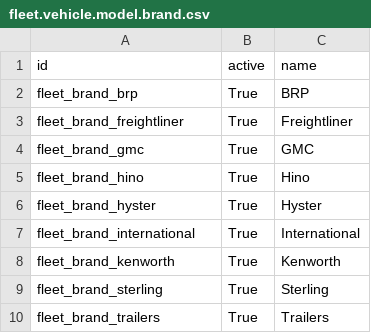
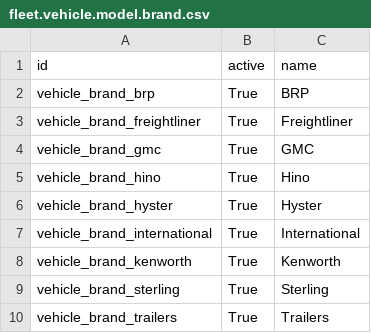
Before and after one commit to robertoCabreraAgro/addons_custom, a CSV file: marin/data/fleet.vehicle.model.brand.csv, drawn as a sheet.

```diff
--- a/marin/data/fleet.vehicle.model.brand.csv
+++ b/marin/data/fleet.vehicle.model.brand.csv
@@ -1,10 +1,10 @@
 "id","active","name"
-"fleet_brand_brp","True","BRP"
-"fleet_brand_freightliner","True","Freightliner"
-"fleet_brand_gmc","True","GMC"
-"fleet_brand_hino","True","Hino"
-"fleet_brand_hyster","True","Hyster"
-"fleet_brand_international","True","International"
-"fleet_brand_kenworth","True","Kenworth"
-"fleet_brand_sterling","True","Sterling"
-"fleet_brand_trailers","True","Trailers"
+"vehicle_brand_brp","True","BRP"
+"vehicle_brand_freightliner","True","Freightliner"
+"vehicle_brand_gmc","True","GMC"
+"vehicle_brand_hino","True","Hino"
+"vehicle_brand_hyster","True","Hyster"
+"vehicle_brand_international","True","International"
+"vehicle_brand_kenworth","True","Kenworth"
+"vehicle_brand_sterling","True","Sterling"
+"vehicle_brand_trailers","True","Trailers"
```
Also changed, not shown: marin/data/fleet.vehicle.model.category.csv, marin/data/fleet.vehicle.model.csv, 5 other files.
